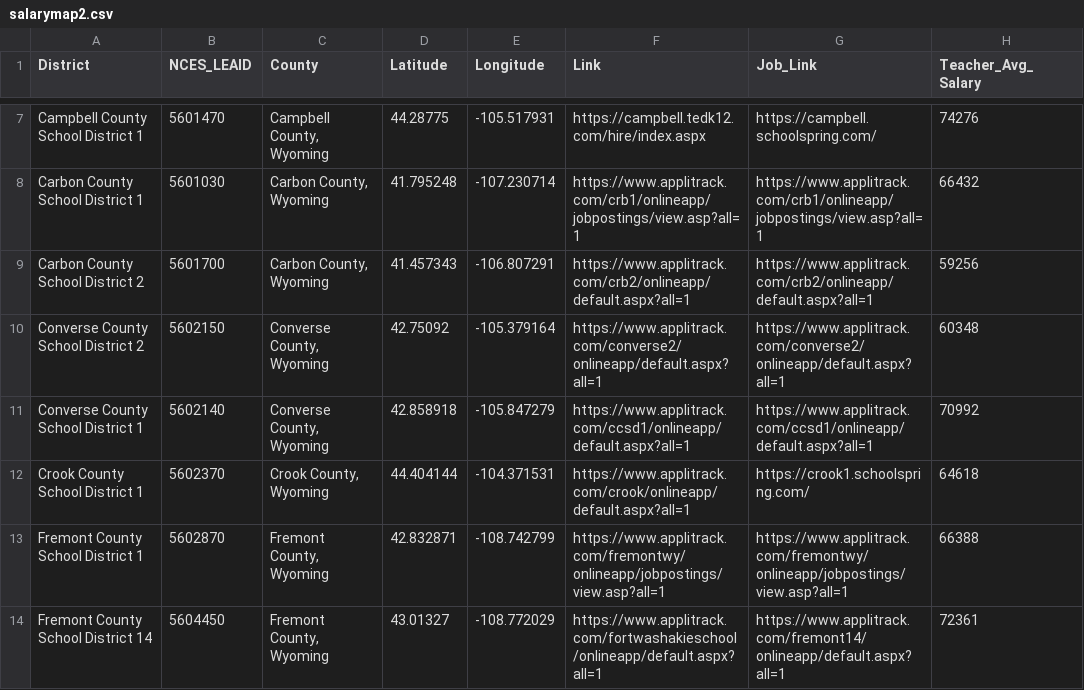
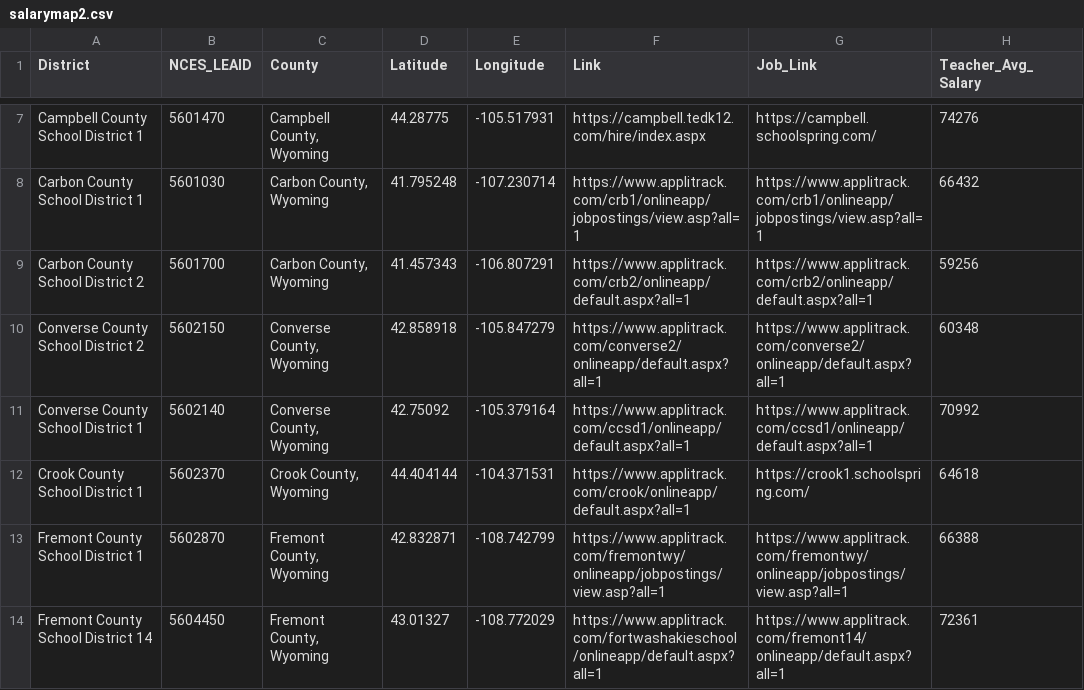
Before and after one commit to MPerk78/Wyoming-Education-Jobs-Dashboard, a CSV file: Wy_Ed_Jobs/salarymap2.csv, drawn as a sheet; only a part is shown, gaps mark what is left out; the diff names each change by its address in the sheet, - before the commit and + after, or states it on an @@ line.

```diff
--- a/Wy_Ed_Jobs/salarymap2.csv
+++ b/Wy_Ed_Jobs/salarymap2.csv
-D10 (Latitude): 42.75092
+D10 (Latitude): 42.858918
-E10 (Longitude): -105.379164
+E10 (Longitude): -105.847279
-D11 (Latitude): 42.858918
+D11 (Latitude): 42.75092
-E11 (Longitude): -105.847279
+E11 (Longitude): -105.379164
```
Also changed, not shown: 1 other file.
